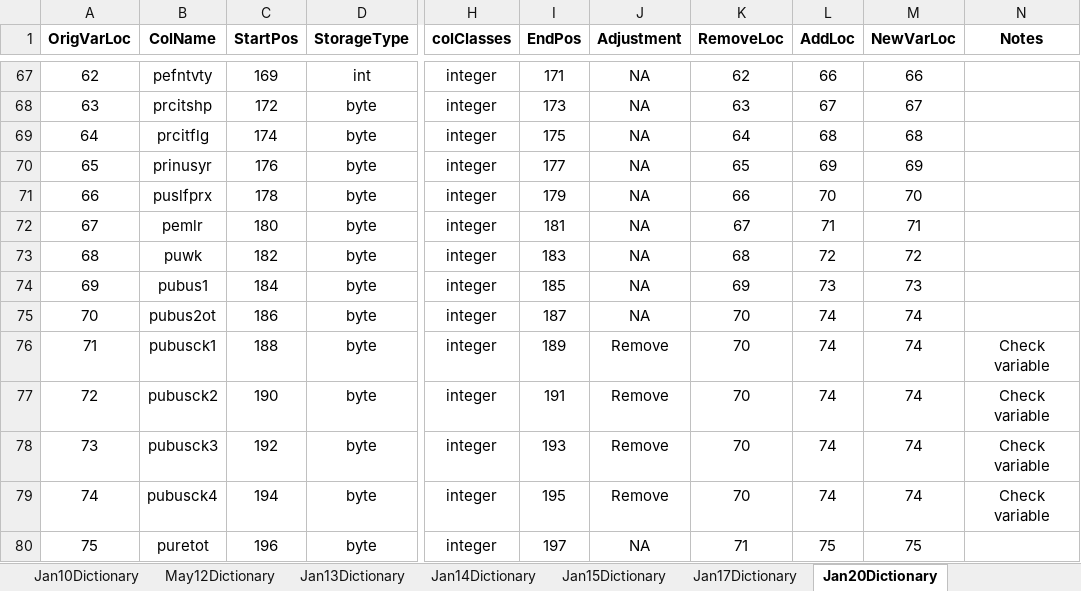
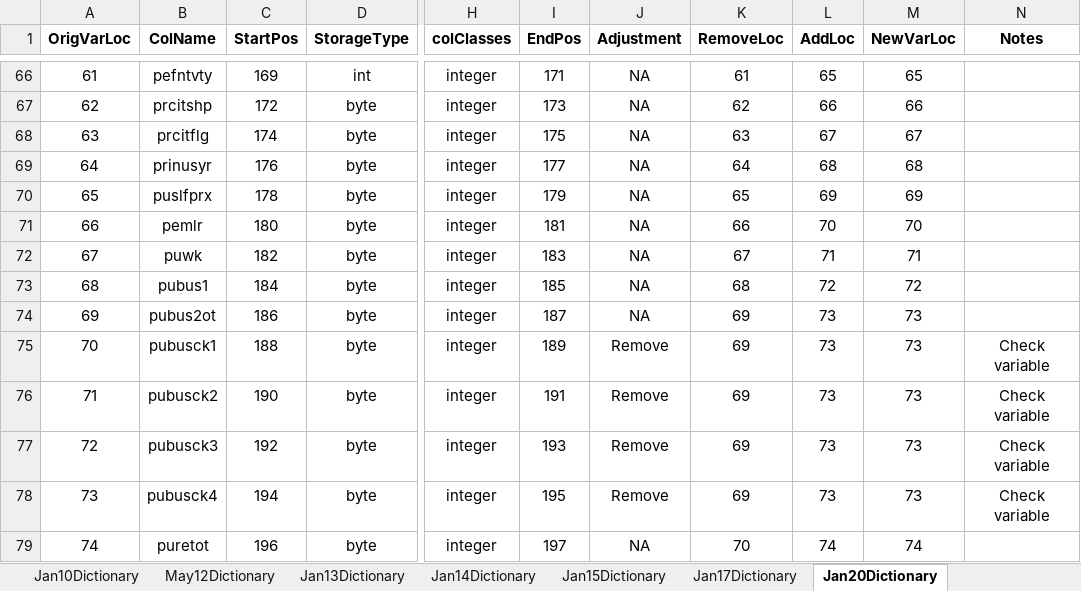
Before and after one commit to ReidMKelley/CPSMicrodataReader, an Excel workbook: DataDictionaries/DataDictionaryFilesFinalCopy.xlsx, sheet Jan20Dictionary, drawn as a sheet; only a part is shown, gaps mark what is left out; values as stored, in another font and other column widths than the file's, no borders; addresses are those after the commit; the diff covers the shown part only; the diff names each change by its address in the sheet, - before the commit and + after, or states it on an @@ line.

Commit message:
Completed and tested the January 2020 Parser. Fixed an error in the January 2020 Data Dictionary and a couple of errors in previous parsers.

```diff
--- a/DataDictionaries/DataDictionaryFilesFinalCopy.xlsx (sheet Jan20Dictionary)
+++ b/DataDictionaries/DataDictionaryFilesFinalCopy.xlsx (sheet Jan20Dictionary)
@@ column A (OrigVarLoc) renumbered from row 46 down @@
-K66 (RemoveLoc): 62
+K66 (RemoveLoc): 61
-L66 (AddLoc): 66
+L66 (AddLoc): 65
-M66 (NewVarLoc): 66
+M66 (NewVarLoc): 65
-K67 (RemoveLoc): 63
+K67 (RemoveLoc): 62
-L67 (AddLoc): 67
+L67 (AddLoc): 66
-M67 (NewVarLoc): 67
+M67 (NewVarLoc): 66
-K68 (RemoveLoc): 64
+K68 (RemoveLoc): 63
-L68 (AddLoc): 68
+L68 (AddLoc): 67
-M68 (NewVarLoc): 68
+M68 (NewVarLoc): 67
-K69 (RemoveLoc): 65
+K69 (RemoveLoc): 64
-L69 (AddLoc): 69
+L69 (AddLoc): 68
-M69 (NewVarLoc): 69
+M69 (NewVarLoc): 68
-K70 (RemoveLoc): 66
+K70 (RemoveLoc): 65
-L70 (AddLoc): 70
+L70 (AddLoc): 69
-M70 (NewVarLoc): 70
+M70 (NewVarLoc): 69
-K71 (RemoveLoc): 67
+K71 (RemoveLoc): 66
-L71 (AddLoc): 71
+L71 (AddLoc): 70
-M71 (NewVarLoc): 71
+M71 (NewVarLoc): 70
-K72 (RemoveLoc): 68
+K72 (RemoveLoc): 67
-L72 (AddLoc): 72
+L72 (AddLoc): 71
-M72 (NewVarLoc): 72
+M72 (NewVarLoc): 71
-K73 (RemoveLoc): 69
+K73 (RemoveLoc): 68
-L73 (AddLoc): 73
+L73 (AddLoc): 72
-M73 (NewVarLoc): 73
+M73 (NewVarLoc): 72
-K74:K78 (RemoveLoc): 70
+K74:K78 (RemoveLoc): 69
-L74:L78 (AddLoc): 74
+L74:L78 (AddLoc): 73
-M74:M78 (NewVarLoc): 74
+M74:M78 (NewVarLoc): 73
-K79 (RemoveLoc): 71
+K79 (RemoveLoc): 70
-L79 (AddLoc): 75
+L79 (AddLoc): 74
-M79 (NewVarLoc): 75
+M79 (NewVarLoc): 74
```
Also changed, not shown: 2 removed rows and 1008 edited cells elsewhere in this sheet, sheet Comparison, sheet Jan17Dictionary, 4 other files.
